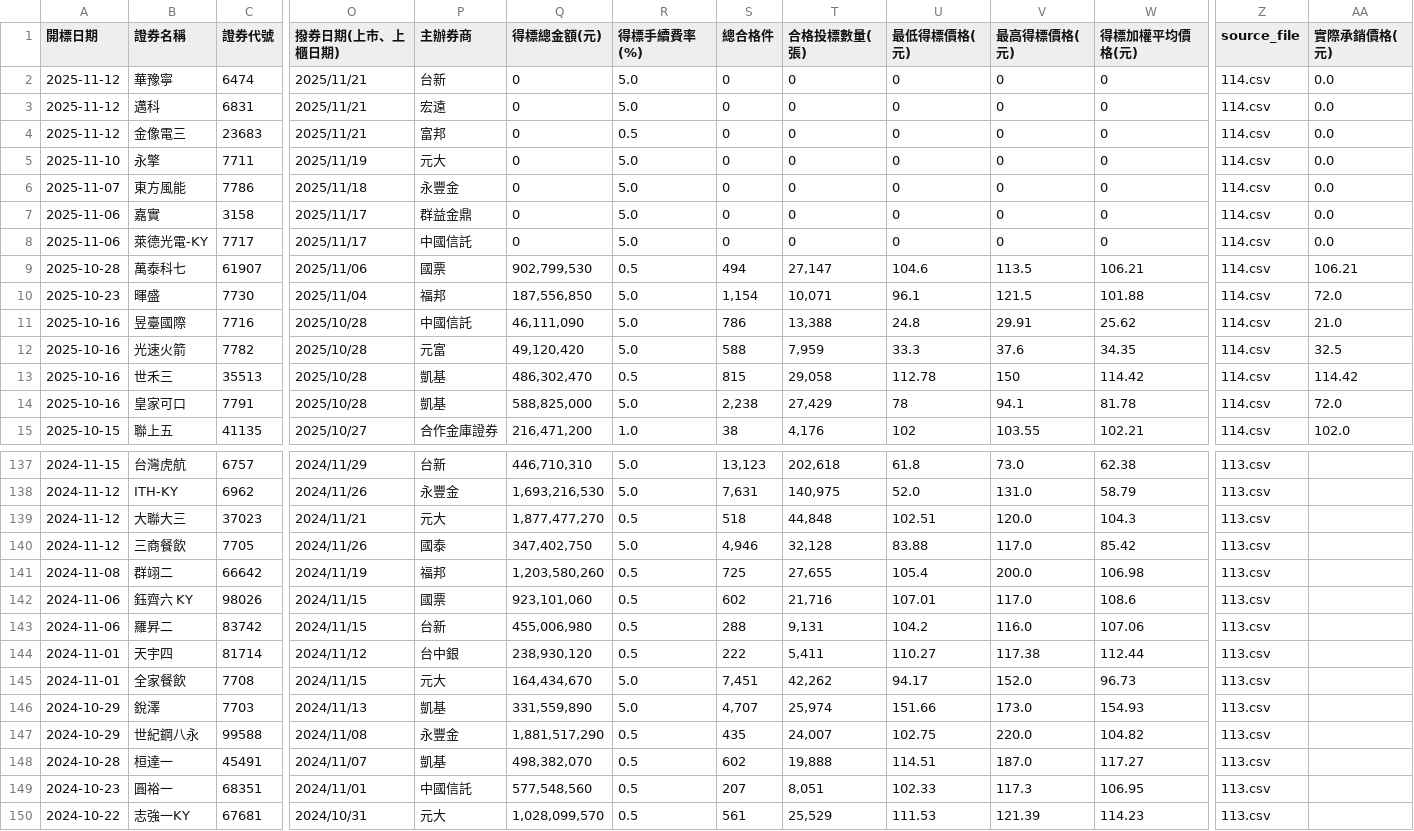
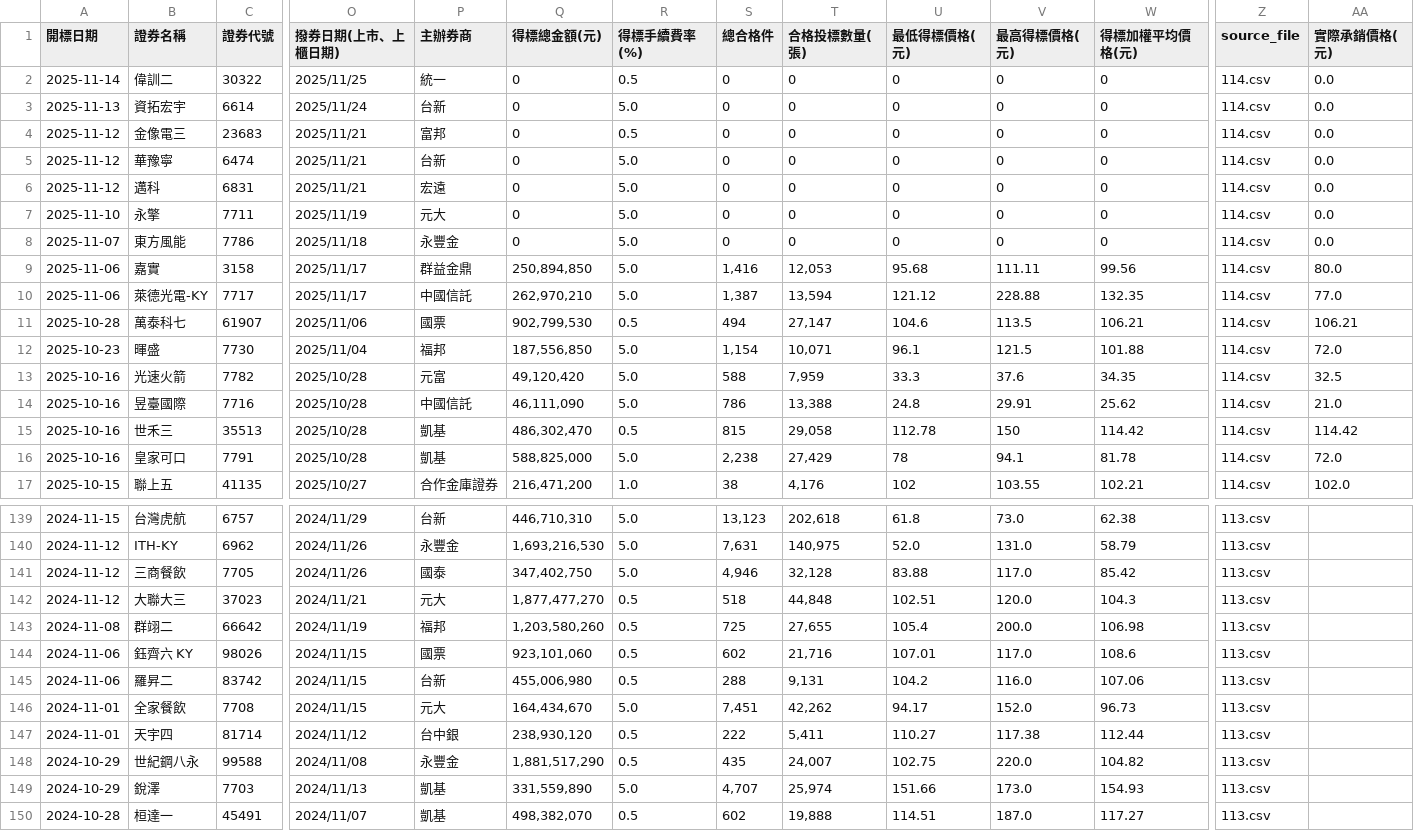
Before and after one commit to Aryido/auction, a CSV file: years/final/merged.csv, drawn as a sheet; only a part is shown, gaps mark what is left out; the shorter side is filled out with more unchanged rows; addresses are those after the commit; rows hold the shown columns only; the diff covers the shown part only; the diff names each change by its address in the sheet, - before the commit and + after, or states it on an @@ line.

```diff
--- a/years/final/merged.csv
+++ b/years/final/merged.csv
+row 2: 2025-11-14 | 偉訓二 | 30322 | 2025/11/25 | 統一 | 0 | 0.5 | 0 | 0 | 0 | 0 | 0 | 114.csv | 0.0
+row 3: 2025-11-13 | 資拓宏宇 | 6614 | 2025/11/24 | 台新 | 0 | 5.0 | 0 | 0 | 0 | 0 | 0 | 114.csv | 0.0
-Q9 (得標總金額(元)): 0
+Q9 (得標總金額(元)): 250,894,850
-S9 (總合格件): 0
+S9 (總合格件): 1,416
-T9 (合格投標數量(張)): 0
+T9 (合格投標數量(張)): 12,053
-U9 (最低得標價格(元)): 0
+U9 (最低得標價格(元)): 95.68
-V9 (最高得標價格(元)): 0
+V9 (最高得標價格(元)): 111.11
-W9 (得標加權平均價格(元)): 0
+W9 (得標加權平均價格(元)): 99.56
-AA9 (實際承銷價格(元)): 0.0
+AA9 (實際承銷價格(元)): 80.0
-Q10 (得標總金額(元)): 0
+Q10 (得標總金額(元)): 262,970,210
-S10 (總合格件): 0
+S10 (總合格件): 1,387
-T10 (合格投標數量(張)): 0
+T10 (合格投標數量(張)): 13,594
-U10 (最低得標價格(元)): 0
+U10 (最低得標價格(元)): 121.12
-V10 (最高得標價格(元)): 0
+V10 (最高得標價格(元)): 228.88
-W10 (得標加權平均價格(元)): 0
+W10 (得標加權平均價格(元)): 132.35
-AA10 (實際承銷價格(元)): 0.0
+AA10 (實際承銷價格(元)): 77.0
@@ row 12 moved to row 13: 2025-10-16 @@
@@ row 140 moved to row 141: 2024-11-12 @@
@@ row 145 moved to row 146: 2024-11-01 @@
@@ row 147 moved to row 148: 2024-10-29 @@
```
Also changed, not shown: 16 moved rows elsewhere in this file, years/114.csv.
